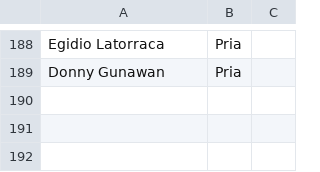
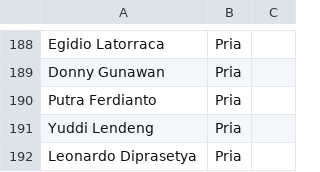
Before and after one commit to smgmountainrace/listpeserta, a CSV file: 2026_smr27.csv, drawn as a sheet; only a part is shown, gaps mark what is left out.

Commit message:
Update 2026_smr27.csv

```diff
--- a/2026_smr27.csv
+++ b/2026_smr27.csv
@@ -189 +189,4 @@ Egidio Latorraca,Pria,
 Donny Gunawan,Pria,
+Putra Ferdianto,Pria,
+Yuddi Lendeng,Pria,
+Leonardo Diprasetya,Pria,
```
